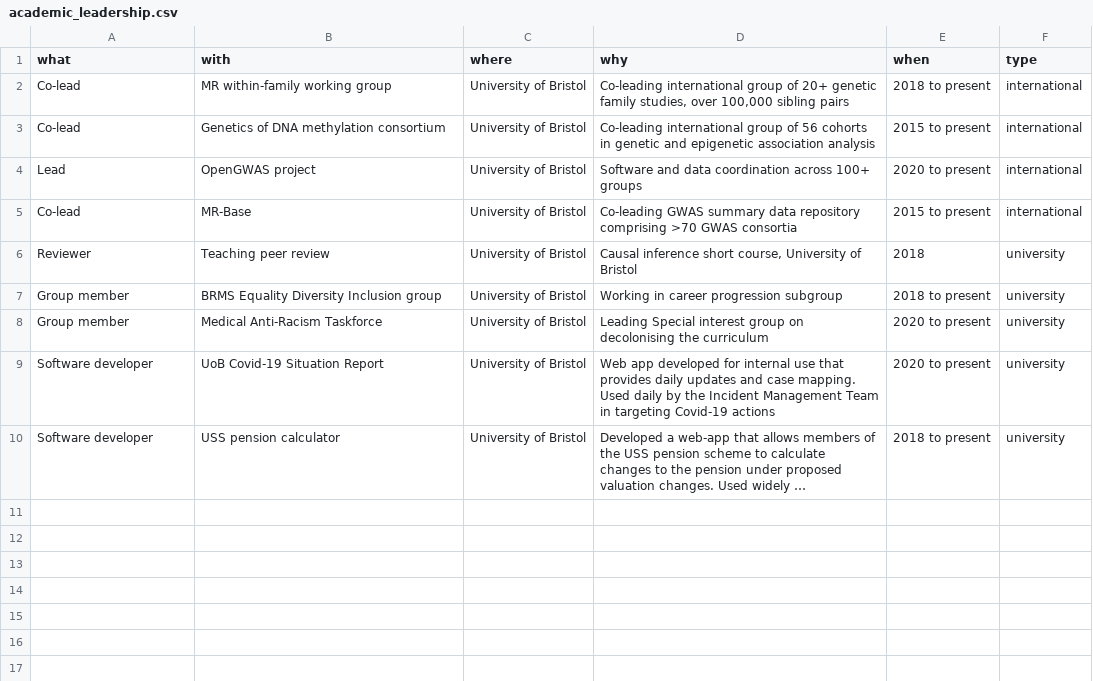
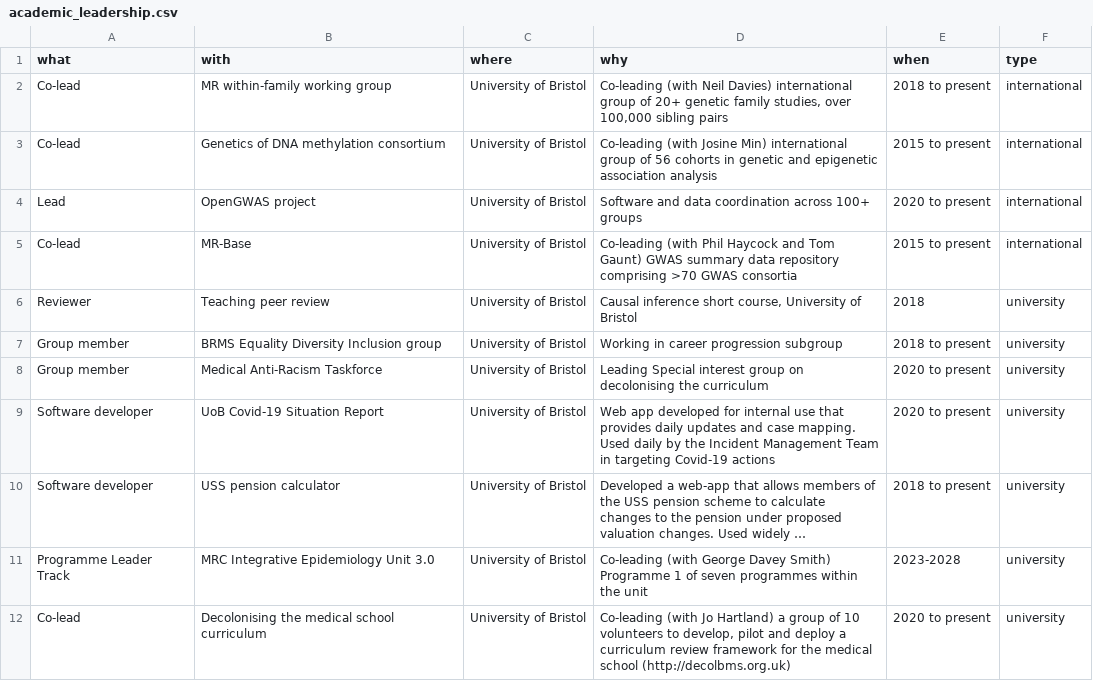
Before and after one commit to explodecomputer/cv, a CSV file: data/academic_leadership.csv, drawn as a sheet; long unchanged cells end in …; the diff names each change by its address in the sheet, - before the commit and + after, or states it on an @@ line.

```diff
--- a/data/academic_leadership.csv
+++ b/data/academic_leadership.csv
-D2 (why): Co-leading international group…
+D2 (why): Co-leading (with Neil Davies) international group…
-D3 (why): Co-leading international group…
+D3 (why): Co-leading (with Josine Min) international group…
-D5 (why): Co-leading GWAS summary…
+D5 (why): Co-leading (with Phil Haycock and Tom Gaunt) GWAS summary…
+row 11: Programme Leader Track | MRC Integrative Epidemiology Unit 3.0 | University of Bristol | Co-leading (with George Davey Smith) Programme 1 of seven programmes within the unit | 2023-2028 | university
+row 12: Co-lead | Decolonising the medical school curriculum | University of Bristol | Co-leading (with Jo Hartland) a group of 10 volunteers to develop, pilot and deploy a curriculum review framework for the medical school (http://decolbms.org.uk) | 2020 to present | university
```
Also changed, not shown: data/grants.csv, data/postgrad.csv, 20 other files.
